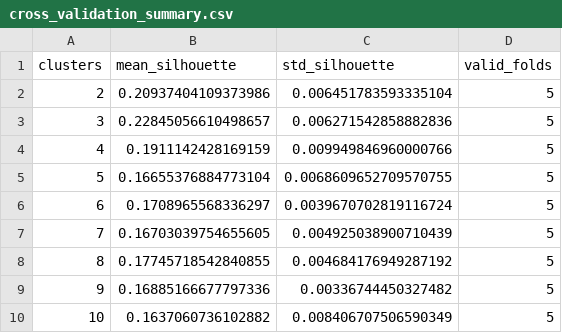
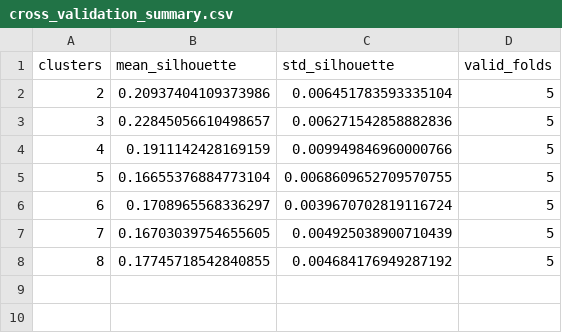
Before and after one commit to Makhesalc/Stroke_Prediction_Dataset, a CSV file: Outputs/cross_validation_summary.csv, drawn as a sheet.

```diff
--- a/Outputs/cross_validation_summary.csv
+++ b/Outputs/cross_validation_summary.csv
@@ -8,3 +8 @@ clusters,mean_silhouette,std_silhouette,valid_folds
 8,0.17745718542840855,0.004684176949287192,5
-9,0.16885166677797336,0.00336744450327482,5
-10,0.1637060736102882,0.008406707506590349,5
```
Also changed, not shown: Outputs/cross_validation_results.csv, 1 other file.
